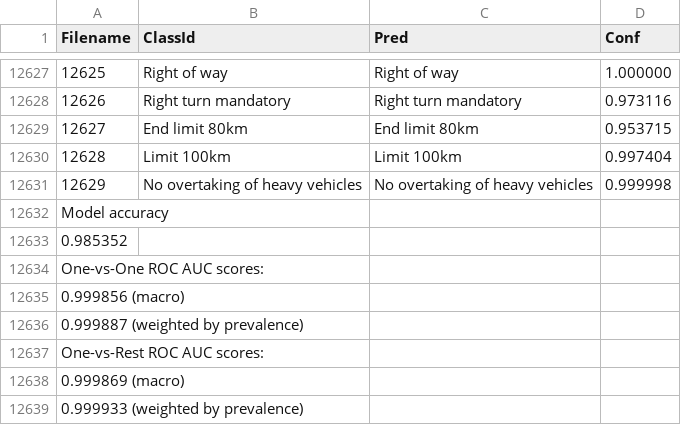
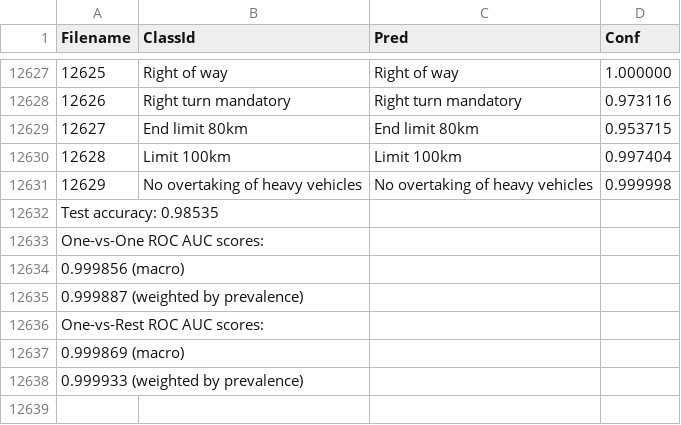
Before and after one commit to CostaUniud/safeExplainML, a CSV file: pred.csv, drawn as a sheet; only a part is shown, gaps mark what is left out; the diff names each change by its address in the sheet, - before the commit and + after, or states it on an @@ line.

```diff
--- a/pred.csv
+++ b/pred.csv
@@ column A (Filename) renumbered between rows 12632 and 12638 @@
-row 12639: 0.999933 (weighted by prevalence)
```
Also changed, not shown: explain.csv, 12 other files.
